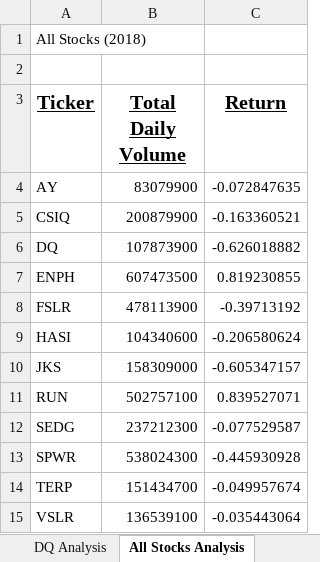
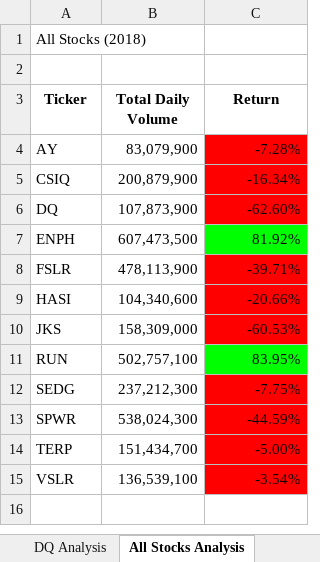
Before and after one commit to BiscuitButter/stock-analysis, an Excel workbook: green_stocks.xlsm, sheet All Stocks Analysis, drawn as a sheet; values as stored, in another font and other column widths than the file's, no borders; the diff names each change by its address in the sheet, - before the commit and + after, or states it on an @@ line.

```diff
--- a/green_stocks.xlsm (sheet All Stocks Analysis)
+++ b/green_stocks.xlsm (sheet All Stocks Analysis)
-A3:C3 underline: on
+A3:C3 underline: off, text size: smaller
-B4 (Total Daily Volume): 83079900
+B4 (Total Daily Volume): 83,079,900
-C4 (Return): -0.072847635
+C4 (Return): -7.28%
-C4:C6 fill: none
+C4:C6 fill: #FF0000
-B5 (Total Daily Volume): 200879900
+B5 (Total Daily Volume): 200,879,900
-C5 (Return): -0.163360521
+C5 (Return): -16.34%
-B6 (Total Daily Volume): 107873900
+B6 (Total Daily Volume): 107,873,900
-C6 (Return): -0.626018882
+C6 (Return): -62.60%
-B7 (Total Daily Volume): 607473500
+B7 (Total Daily Volume): 607,473,500
-C7 (Return): 0.819230855
+C7 (Return): 81.92%
-C7 fill: none
+C7 fill: #00FF00
-B8 (Total Daily Volume): 478113900
+B8 (Total Daily Volume): 478,113,900
-C8 (Return): -0.39713192
+C8 (Return): -39.71%
-C8:C10 fill: none
+C8:C10 fill: #FF0000
-B9 (Total Daily Volume): 104340600
+B9 (Total Daily Volume): 104,340,600
-C9 (Return): -0.206580624
+C9 (Return): -20.66%
-B10 (Total Daily Volume): 158309000
+B10 (Total Daily Volume): 158,309,000
-C10 (Return): -0.605347157
+C10 (Return): -60.53%
-B11 (Total Daily Volume): 502757100
+B11 (Total Daily Volume): 502,757,100
-C11 (Return): 0.839527071
+C11 (Return): 83.95%
-C11 fill: none
+C11 fill: #00FF00
-B12 (Total Daily Volume): 237212300
+B12 (Total Daily Volume): 237,212,300
-C12 (Return): -0.077529587
+C12 (Return): -7.75%
-C12:C15 fill: none
+C12:C15 fill: #FF0000
-B13 (Total Daily Volume): 538024300
+B13 (Total Daily Volume): 538,024,300
-C13 (Return): -0.445930928
+C13 (Return): -44.59%
-B14 (Total Daily Volume): 151434700
+B14 (Total Daily Volume): 151,434,700
-C14 (Return): -0.049957674
+C14 (Return): -5.00%
-B15 (Total Daily Volume): 136539100
+B15 (Total Daily Volume): 136,539,100
-C15 (Return): -0.035443064
+C15 (Return): -3.54%
```
Also changed, not shown: sheet SkillDrill.
